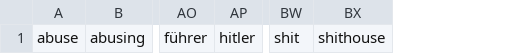
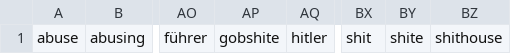
Before and after one commit to vandie/isProfanity, a CSV file: data/profanity.csv, drawn as a sheet; only a part is shown, gaps mark what is left out; the diff names each change by its address in the sheet, - before the commit and + after, or states it on an @@ line.

```diff
--- a/data/profanity.csv
+++ b/data/profanity.csv
+column AP, row 1: gobshite
+column BY, row 1: shite
```
Also changed, not shown: 2 other files.
